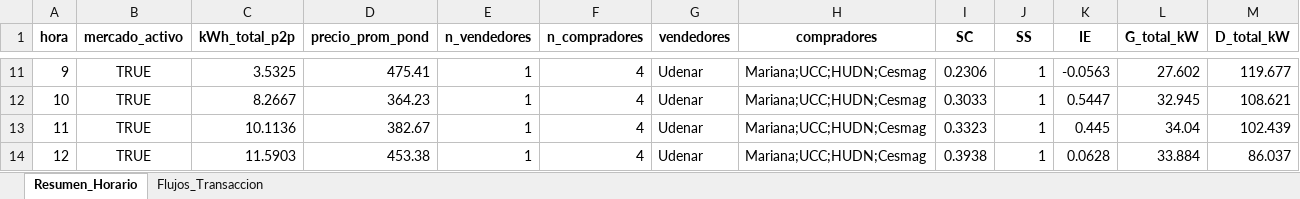
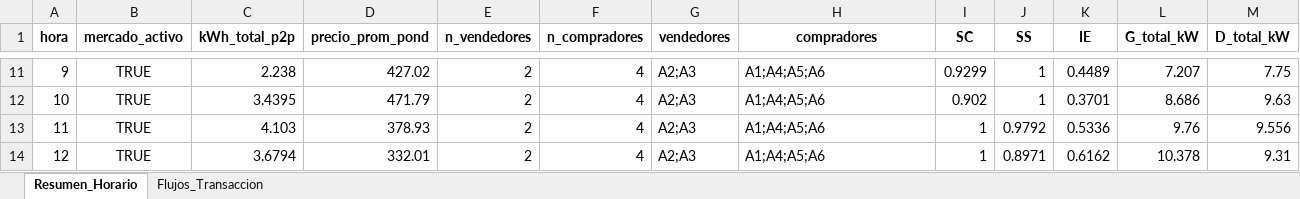
Before and after one commit to Bura-hub/Optimalidad-p2p-col, an Excel workbook: p2p_breakdown.xlsx, sheet Resumen_Horario, drawn as a sheet; only a part is shown, gaps mark what is left out; values as stored, in another font and other column widths than the file's, no borders; the diff covers the shown part only; the diff names each change by its address in the sheet, - before the commit and + after, or states it on an @@ line.

```diff
--- a/p2p_breakdown.xlsx (sheet Resumen_Horario)
+++ b/p2p_breakdown.xlsx (sheet Resumen_Horario)
-C11 (kWh_total_p2p): 3.5325
+C11 (kWh_total_p2p): 2.238
-D11 (precio_prom_pond): 475.41
+D11 (precio_prom_pond): 427.02
-E11:E14 (n_vendedores): 1
+E11:E14 (n_vendedores): 2
-G11:G14 (vendedores): Udenar
+G11:G14 (vendedores): A2;A3
-H11:H14 (compradores): Mariana;UCC;HUDN;Cesmag
+H11:H14 (compradores): A1;A4;A5;A6
-I11 (SC): 0.2306
+I11 (SC): 0.9299
-K11 (IE): -0.0563
+K11 (IE): 0.4489
-L11 (G_total_kW): 27.602
+L11 (G_total_kW): 7.207
-M11 (D_total_kW): 119.677
+M11 (D_total_kW): 7.75
-C12 (kWh_total_p2p): 8.2667
+C12 (kWh_total_p2p): 3.4395
-D12 (precio_prom_pond): 364.23
+D12 (precio_prom_pond): 471.79
-I12 (SC): 0.3033
+I12 (SC): 0.902
-K12 (IE): 0.5447
+K12 (IE): 0.3701
-L12 (G_total_kW): 32.945
+L12 (G_total_kW): 8.686
-M12 (D_total_kW): 108.621
+M12 (D_total_kW): 9.63
-C13 (kWh_total_p2p): 10.1136
+C13 (kWh_total_p2p): 4.103
-D13 (precio_prom_pond): 382.67
+D13 (precio_prom_pond): 378.93
-I13 (SC): 0.3323
+I13 (SC): 1
-J13 (SS): 1
+J13 (SS): 0.9792
-K13 (IE): 0.445
+K13 (IE): 0.5336
-L13 (G_total_kW): 34.04
+L13 (G_total_kW): 9.76
-M13 (D_total_kW): 102.439
+M13 (D_total_kW): 9.556
-C14 (kWh_total_p2p): 11.5903
+C14 (kWh_total_p2p): 3.6794
-D14 (precio_prom_pond): 453.38
+D14 (precio_prom_pond): 332.01
-I14 (SC): 0.3938
+I14 (SC): 1
-J14 (SS): 1
+J14 (SS): 0.8971
-K14 (IE): 0.0628
+K14 (IE): 0.6162
-L14 (G_total_kW): 33.884
+L14 (G_total_kW): 10.378
-M14 (D_total_kW): 86.037
+M14 (D_total_kW): 9.31
```
Also changed, not shown: 233 edited cells elsewhere in this sheet, sheet Flujos_Transaccion, resultados_comparacion.xlsx, 12 other files.
